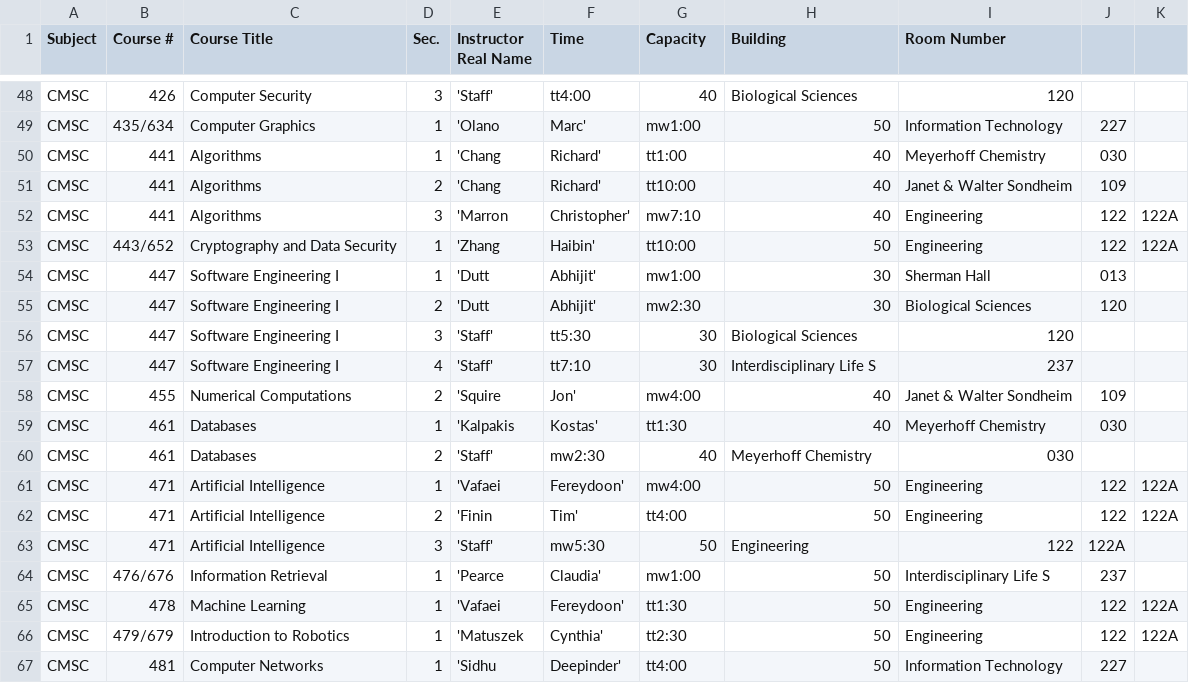
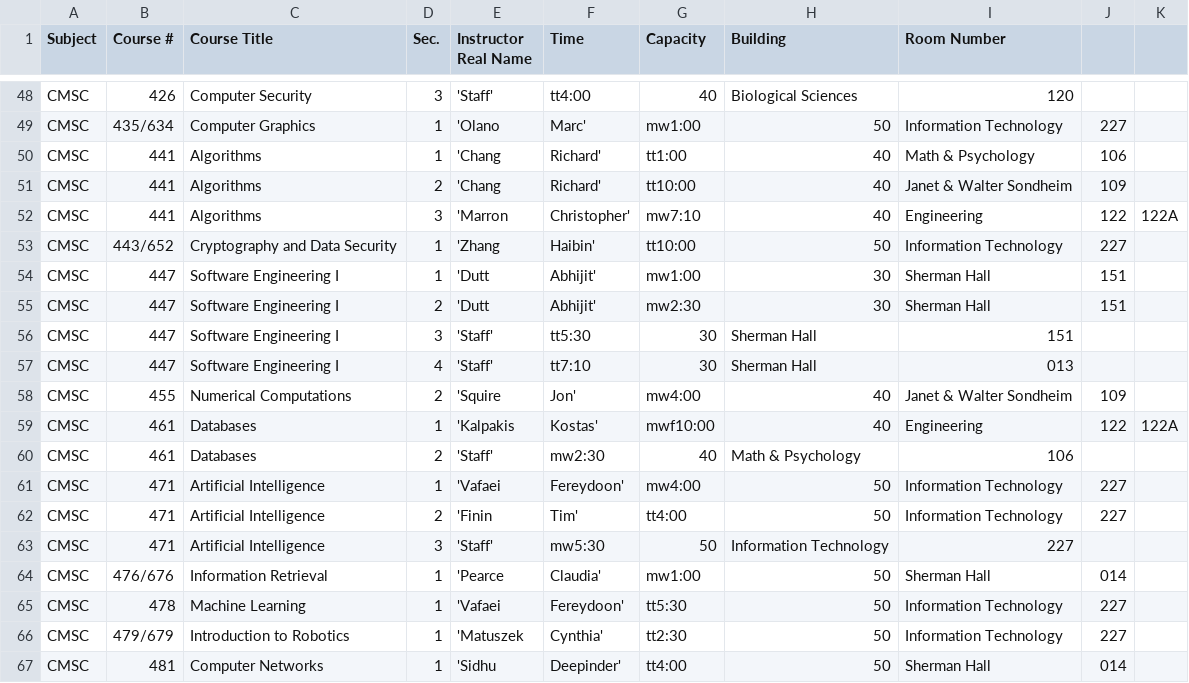
Before and after one commit to cahnz1/ClassSchedulerT8, a CSV file: ParserProject/schedule.csv, drawn as a sheet; only a part is shown, gaps mark what is left out; the diff covers the shown part only.

Commit message:
Fixed bugs related to time and building priority

```diff
--- a/ParserProject/schedule.csv
+++ b/ParserProject/schedule.csv
@@ -49,19 +49,19 @@ CMSC,426,Computer Security,3,'Staff',tt4:00,40,Biological Sciences,120
 CMSC,435/634,Computer Graphics,1,'Olano, Marc',mw1:00,50,Information Technology,227
-CMSC,441,Algorithms,1,'Chang, Richard',tt1:00,40,Meyerhoff Chemistry,030
+CMSC,441,Algorithms,1,'Chang, Richard',tt1:00,40,Math & Psychology,106
 CMSC,441,Algorithms,2,'Chang, Richard',tt10:00,40,Janet & Walter Sondheim,109
 CMSC,441,Algorithms,3,'Marron, Christopher',mw7:10,40,Engineering,122, 122A
-CMSC,443/652,Cryptography and Data Security,1,'Zhang, Haibin',tt10:00,50,Engineering,122, 122A
-CMSC,447,Software Engineering I,1,'Dutt, Abhijit',mw1:00,30,Sherman Hall,013
-CMSC,447,Software Engineering I,2,'Dutt, Abhijit',mw2:30,30,Biological Sciences,120
-CMSC,447,Software Engineering I,3,'Staff',tt5:30,30,Biological Sciences,120
-CMSC,447,Software Engineering I,4,'Staff',tt7:10,30,Interdisciplinary Life S,237
+CMSC,443/652,Cryptography and Data Security,1,'Zhang, Haibin',tt10:00,50,Information Technology,227
+CMSC,447,Software Engineering I,1,'Dutt, Abhijit',mw1:00,30,Sherman Hall,151
+CMSC,447,Software Engineering I,2,'Dutt, Abhijit',mw2:30,30,Sherman Hall,151
+CMSC,447,Software Engineering I,3,'Staff',tt5:30,30,Sherman Hall,151
+CMSC,447,Software Engineering I,4,'Staff',tt7:10,30,Sherman Hall,013
 CMSC,455,Numerical Computations,2,'Squire, Jon',mw4:00,40,Janet & Walter Sondheim,109
-CMSC,461,Databases,1,'Kalpakis, Kostas',tt1:30,40,Meyerhoff Chemistry,030
-CMSC,461,Databases,2,'Staff',mw2:30,40,Meyerhoff Chemistry,030
-CMSC,471,Artificial Intelligence,1,'Vafaei, Fereydoon',mw4:00,50,Engineering,122, 122A
-CMSC,471,Artificial Intelligence,2,'Finin, Tim',tt4:00,50,Engineering,122, 122A
-CMSC,471,Artificial Intelligence,3,'Staff',mw5:30,50,Engineering,122, 122A
-CMSC,476/676,Information Retrieval,1,'Pearce, Claudia',mw1:00,50,Interdisciplinary Life S,237
-CMSC,478,Machine Learning,1,'Vafaei, Fereydoon',tt1:30,50,Engineering,122, 122A
-CMSC,479/679,Introduction to Robotics,1,'Matuszek, Cynthia',tt2:30,50,Engineering,122, 122A
-CMSC,481,Computer Networks,1,'Sidhu, Deepinder',tt4:00,50,Information Technology,227
+CMSC,461,Databases,1,'Kalpakis, Kostas',mwf10:00,40,Engineering,122, 122A
+CMSC,461,Databases,2,'Staff',mw2:30,40,Math & Psychology,106
+CMSC,471,Artificial Intelligence,1,'Vafaei, Fereydoon',mw4:00,50,Information Technology,227
+CMSC,471,Artificial Intelligence,2,'Finin, Tim',tt4:00,50,Information Technology,227
+CMSC,471,Artificial Intelligence,3,'Staff',mw5:30,50,Information Technology,227
+CMSC,476/676,Information Retrieval,1,'Pearce, Claudia',mw1:00,50,Sherman Hall,014
+CMSC,478,Machine Learning,1,'Vafaei, Fereydoon',tt5:30,50,Information Technology,227
+CMSC,479/679,Introduction to Robotics,1,'Matuszek, Cynthia',tt2:30,50,Information Technology,227
+CMSC,481,Computer Networks,1,'Sidhu, Deepinder',tt4:00,50,Sherman Hall,014
```
Also changed, not shown: 108 edited cells elsewhere in this file, 3 other files.
